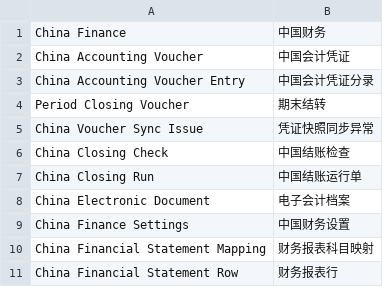
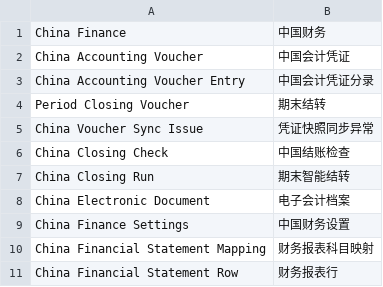
Before and after one commit to yueweiit/DeepLinkERP, a CSV file: china_finance/translations/zh.csv, drawn as a sheet; only a part is shown.

```diff
--- a/china_finance/translations/zh.csv
+++ b/china_finance/translations/zh.csv
@@ -6,3 +6,3 @@ China Voucher Sync Issue,凭证快照同步异常
 China Closing Check,中国结账检查
-China Closing Run,中国结账运行单
+China Closing Run,期末智能结转
 China Electronic Document,电子会计档案
```
Also changed, not shown: 10 other files.
